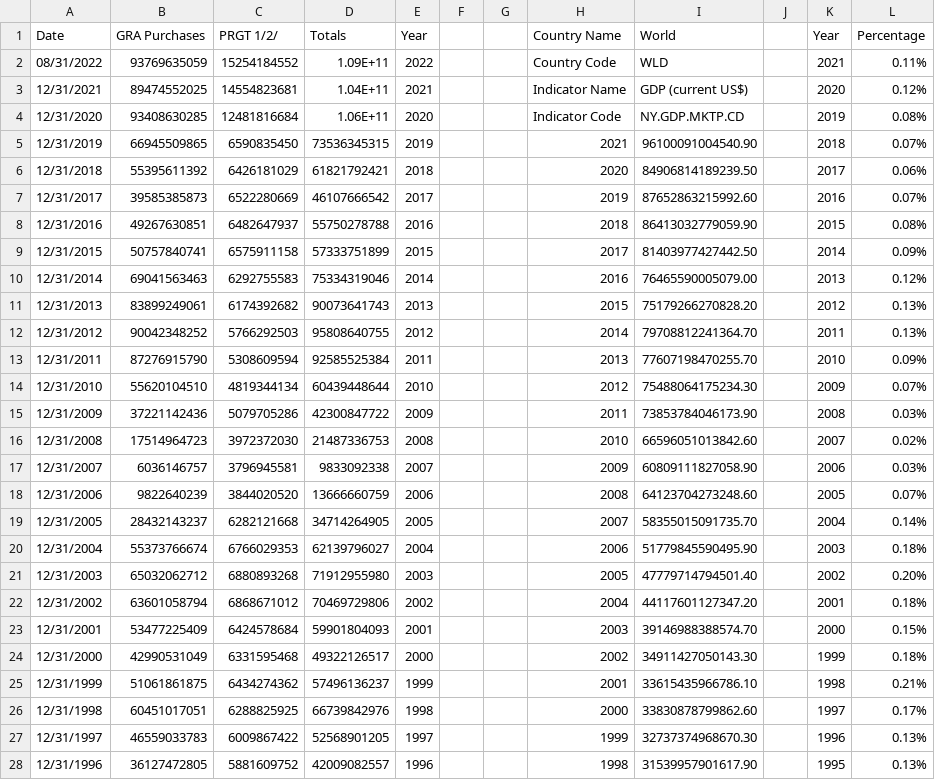
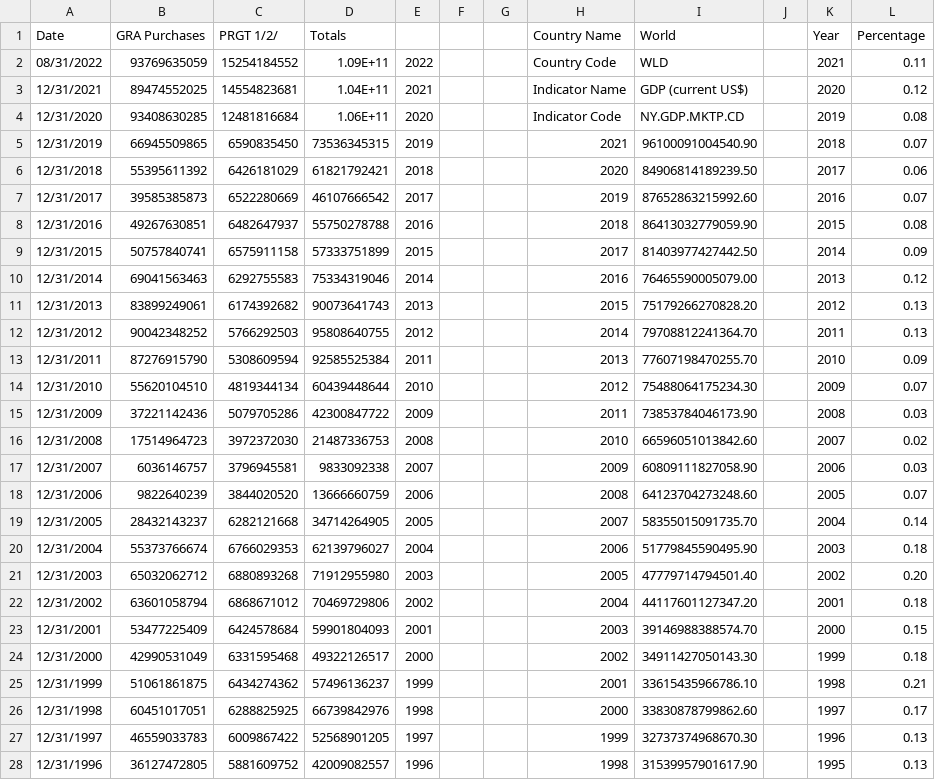
Before and after one commit to Emilysquires02/Emilysquires02.github.io, a CSV file: data_IMF_creditOutstanding (1).csv, drawn as a sheet; only a part is shown; the diff covers the shown part only.

Commit message:
Add files via upload

```diff
--- a/data_IMF_creditOutstanding (1).csv
+++ b/data_IMF_creditOutstanding (1).csv
@@ -1,28 +1,28 @@
-Date,GRA Purchases,PRGT 1/2/,Totals,Year ,,,Country Name,World,,Year,Percentage
-08/31/2022,93769635059,15254184552,1.09E+11,2022,,,Country Code,WLD,,2021,0.11%
-12/31/2021,89474552025,14554823681,1.04E+11,2021,,,Indicator Name,GDP (current US$),,2020,0.12%
-12/31/2020,93408630285,12481816684,1.06E+11,2020,,,Indicator Code,NY.GDP.MKTP.CD,,2019,0.08%
-12/31/2019,66945509865,6590835450,73536345315,2019,,,2021,96100091004540.90,,2018,0.07%
-12/31/2018,55395611392,6426181029,61821792421,2018,,,2020,84906814189239.50,,2017,0.06%
-12/31/2017,39585385873,6522280669,46107666542,2017,,,2019,87652863215992.60,,2016,0.07%
-12/31/2016,49267630851,6482647937,55750278788,2016,,,2018,86413032779059.90,,2015,0.08%
-12/31/2015,50757840741,6575911158,57333751899,2015,,,2017,81403977427442.50,,2014,0.09%
-12/31/2014,69041563463,6292755583,75334319046,2014,,,2016,76465590005079.00,,2013,0.12%
-12/31/2013,83899249061,6174392682,90073641743,2013,,,2015,75179266270828.20,,2012,0.13%
-12/31/2012,90042348252,5766292503,95808640755,2012,,,2014,79708812241364.70,,2011,0.13%
-12/31/2011,87276915790,5308609594,92585525384,2011,,,2013,77607198470255.70,,2010,0.09%
-12/31/2010,55620104510,4819344134,60439448644,2010,,,2012,75488064175234.30,,2009,0.07%
-12/31/2009,37221142436,5079705286,42300847722,2009,,,2011,73853784046173.90,,2008,0.03%
-12/31/2008,17514964723,3972372030,21487336753,2008,,,2010,66596051013842.60,,2007,0.02%
-12/31/2007,6036146757,3796945581,9833092338,2007,,,2009,60809111827058.90,,2006,0.03%
-12/31/2006,9822640239,3844020520,13666660759,2006,,,2008,64123704273248.60,,2005,0.07%
-12/31/2005,28432143237,6282121668,34714264905,2005,,,2007,58355015091735.70,,2004,0.14%
-12/31/2004,55373766674,6766029353,62139796027,2004,,,2006,51779845590495.90,,2003,0.18%
-12/31/2003,65032062712,6880893268,71912955980,2003,,,2005,47779714794501.40,,2002,0.20%
-12/31/2002,63601058794,6868671012,70469729806,2002,,,2004,44117601127347.20,,2001,0.18%
-12/31/2001,53477225409,6424578684,59901804093,2001,,,2003,39146988388574.70,,2000,0.15%
-12/31/2000,42990531049,6331595468,49322126517,2000,,,2002,34911427050143.30,,1999,0.18%
-12/31/1999,51061861875,6434274362,57496136237,1999,,,2001,33615435966786.10,,1998,0.21%
-12/31/1998,60451017051,6288825925,66739842976,1998,,,2000,33830878799862.60,,1997,0.17%
-12/31/1997,46559033783,6009867422,52568901205,1997,,,1999,32737374968670.30,,1996,0.13%
-12/31/1996,36127472805,5881609752,42009082557,1996,,,1998,31539957901617.90,,1995,0.13%
+Date,GRA Purchases,PRGT 1/2/,Totals,,,,Country Name,World,,Year,Percentage
+08/31/2022,93769635059,15254184552,1.09E+11,2022,,,Country Code,WLD,,2021,0.11
+12/31/2021,89474552025,14554823681,1.04E+11,2021,,,Indicator Name,GDP (current US$),,2020,0.12
+12/31/2020,93408630285,12481816684,1.06E+11,2020,,,Indicator Code,NY.GDP.MKTP.CD,,2019,0.08
+12/31/2019,66945509865,6590835450,73536345315,2019,,,2021,96100091004540.90,,2018,0.07
+12/31/2018,55395611392,6426181029,61821792421,2018,,,2020,84906814189239.50,,2017,0.06
+12/31/2017,39585385873,6522280669,46107666542,2017,,,2019,87652863215992.60,,2016,0.07
+12/31/2016,49267630851,6482647937,55750278788,2016,,,2018,86413032779059.90,,2015,0.08
+12/31/2015,50757840741,6575911158,57333751899,2015,,,2017,81403977427442.50,,2014,0.09
+12/31/2014,69041563463,6292755583,75334319046,2014,,,2016,76465590005079.00,,2013,0.12
+12/31/2013,83899249061,6174392682,90073641743,2013,,,2015,75179266270828.20,,2012,0.13
+12/31/2012,90042348252,5766292503,95808640755,2012,,,2014,79708812241364.70,,2011,0.13
+12/31/2011,87276915790,5308609594,92585525384,2011,,,2013,77607198470255.70,,2010,0.09
+12/31/2010,55620104510,4819344134,60439448644,2010,,,2012,75488064175234.30,,2009,0.07
+12/31/2009,37221142436,5079705286,42300847722,2009,,,2011,73853784046173.90,,2008,0.03
+12/31/2008,17514964723,3972372030,21487336753,2008,,,2010,66596051013842.60,,2007,0.02
+12/31/2007,6036146757,3796945581,9833092338,2007,,,2009,60809111827058.90,,2006,0.03
+12/31/2006,9822640239,3844020520,13666660759,2006,,,2008,64123704273248.60,,2005,0.07
+12/31/2005,28432143237,6282121668,34714264905,2005,,,2007,58355015091735.70,,2004,0.14
+12/31/2004,55373766674,6766029353,62139796027,2004,,,2006,51779845590495.90,,2003,0.18
+12/31/2003,65032062712,6880893268,71912955980,2003,,,2005,47779714794501.40,,2002,0.20
+12/31/2002,63601058794,6868671012,70469729806,2002,,,2004,44117601127347.20,,2001,0.18
+12/31/2001,53477225409,6424578684,59901804093,2001,,,2003,39146988388574.70,,2000,0.15
+12/31/2000,42990531049,6331595468,49322126517,2000,,,2002,34911427050143.30,,1999,0.18
+12/31/1999,51061861875,6434274362,57496136237,1999,,,2001,33615435966786.10,,1998,0.21
+12/31/1998,60451017051,6288825925,66739842976,1998,,,2000,33830878799862.60,,1997,0.17
+12/31/1997,46559033783,6009867422,52568901205,1997,,,1999,32737374968670.30,,1996,0.13
+12/31/1996,36127472805,5881609752,42009082557,1996,,,1998,31539957901617.90,,1995,0.13
```
Also changed, not shown: 11 edited cells elsewhere in this file.
